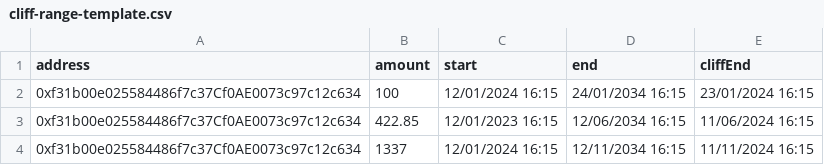
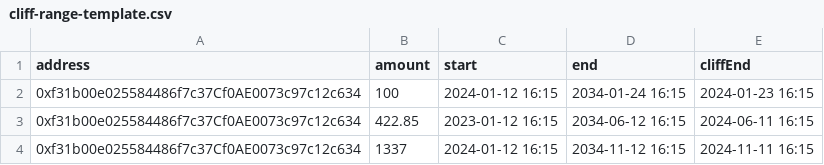
Before and after one commit to sablier-labs/sablier-labs.github.io, a CSV file: templates/cliff-range-template.csv, drawn as a sheet.

Commit message:
chore: update date format in csv templates

```diff
--- a/templates/cliff-range-template.csv
+++ b/templates/cliff-range-template.csv
@@ -1,4 +1,4 @@
 address,amount,start,end,cliffEnd
-0xf31b00e025584486f7c37Cf0AE0073c97c12c634,100,12/01/2024 16:15,24/01/2034 16:15,23/01/2024 16:15
-0xf31b00e025584486f7c37Cf0AE0073c97c12c634,422.85,12/01/2023 16:15,12/06/2034 16:15,11/06/2024 16:15
-0xf31b00e025584486f7c37Cf0AE0073c97c12c634,1337,12/01/2024 16:15,12/11/2034 16:15,11/11/2024 16:15
+0xf31b00e025584486f7c37Cf0AE0073c97c12c634,100,2024-01-12 16:15,2034-01-24 16:15,2024-01-23 16:15
+0xf31b00e025584486f7c37Cf0AE0073c97c12c634,422.85,2023-01-12 16:15,2034-06-12 16:15,2024-06-11 16:15
+0xf31b00e025584486f7c37Cf0AE0073c97c12c634,1337,2024-01-12 16:15,2034-11-12 16:15,2024-11-11 16:15
```
Also changed, not shown: templates/exponential-range-template.csv, templates/exponentialCliff-range-template.csv, 6 other files.
